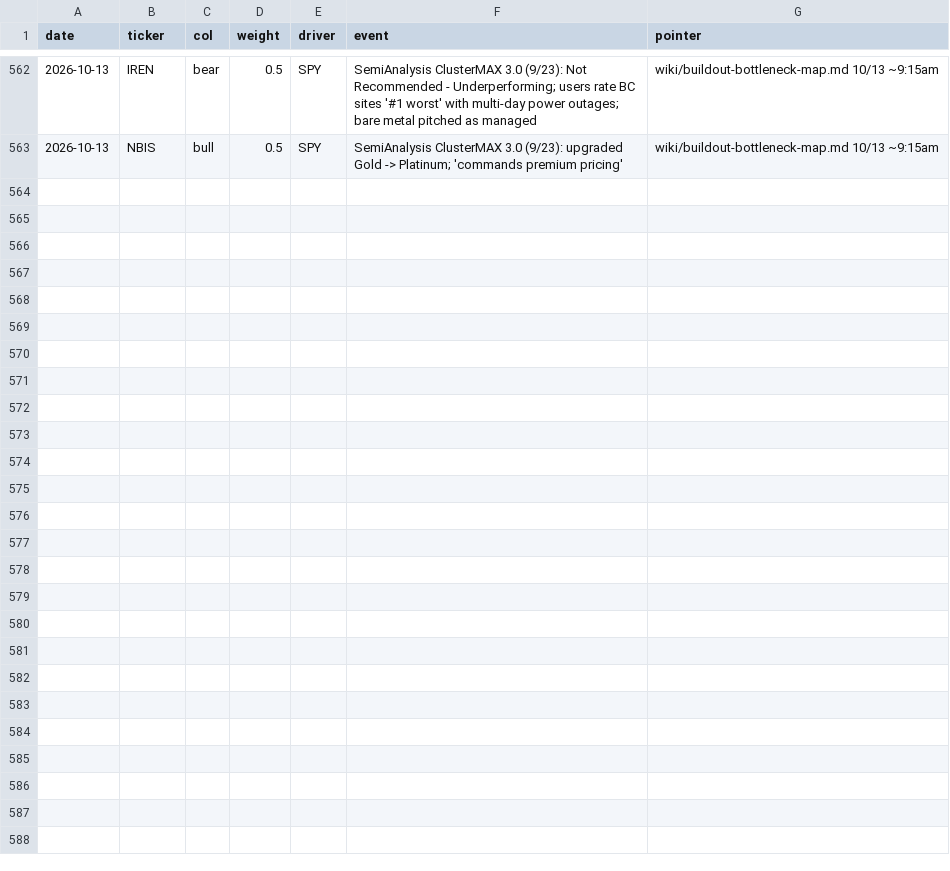
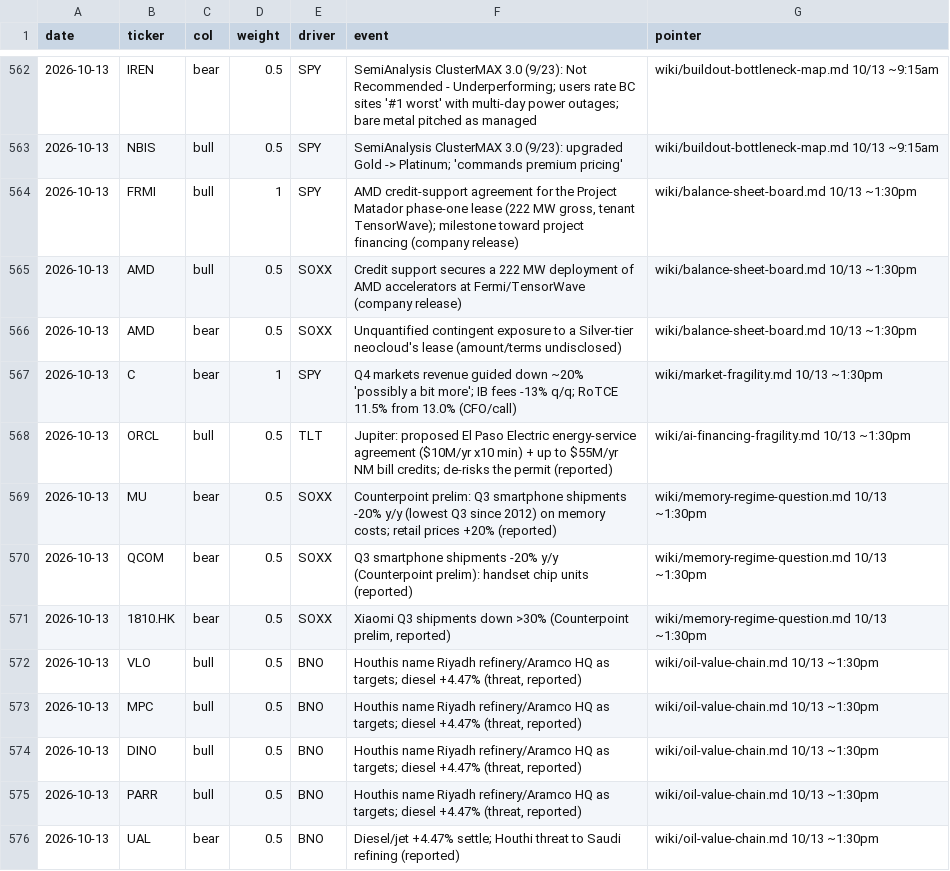
Before and after one commit to smsyt4sjvc-crypto/Wiki-Brain, a CSV file: data/money/marks.csv, drawn as a sheet; only a part is shown, gaps mark what is left out.

```diff
--- a/data/money/marks.csv
+++ b/data/money/marks.csv
@@ -563 +563,14 @@ date,ticker,col,weight,driver,event,pointer
 2026-10-13,NBIS,bull,0.5,SPY,"SemiAnalysis ClusterMAX 3.0 (9/23): upgraded Gold -> Platinum; 'commands premium pricing'",wiki/buildout-bottleneck-map.md 10/13 ~9:15am
+2026-10-13,FRMI,bull,1,SPY,"AMD credit-support agreement for the Project Matador phase-one lease (222 MW gross, tenant TensorWave); milestone toward project financing (company release)",wiki/balance-sheet-board.md 10/13 ~1:30pm
+2026-10-13,AMD,bull,0.5,SOXX,"Credit support secures a 222 MW deployment of AMD accelerators at Fermi/TensorWave (company release)",wiki/balance-sheet-board.md 10/13 ~1:30pm
+2026-10-13,AMD,bear,0.5,SOXX,"Unquantified contingent exposure to a Silver-tier neocloud's lease (amount/terms undisclosed)",wiki/balance-sheet-board.md 10/13 ~1:30pm
+2026-10-13,C,bear,1,SPY,"Q4 markets revenue guided down ~20% 'possibly a bit more'; IB fees -13% q/q; RoTCE 11.5% from 13.0% (CFO/call)",wiki/market-fragility.md 10/13 ~1:30pm
+2026-10-13,ORCL,bull,0.5,TLT,"Jupiter: proposed El Paso Electric energy-service agreement ($10M/yr x10 min) + up to $55M/yr NM bill credits; de-risks the permit (reported)",wiki/ai-financing-fragility.md 10/13 ~1:30pm
+2026-10-13,MU,bear,0.5,SOXX,"Counterpoint prelim: Q3 smartphone shipments -20% y/y (lowest Q3 since 2012) on memory costs; retail prices +20% (reported)",wiki/memory-regime-question.md 10/13 ~1:30pm
+2026-10-13,QCOM,bear,0.5,SOXX,"Q3 smartphone shipments -20% y/y (Counterpoint prelim): handset chip units (reported)",wiki/memory-regime-question.md 10/13 ~1:30pm
+2026-10-13,1810.HK,bear,0.5,SOXX,"Xiaomi Q3 shipments down >30% (Counterpoint prelim, reported)",wiki/memory-regime-question.md 10/13 ~1:30pm
+2026-10-13,VLO,bull,0.5,BNO,"Houthis name Riyadh refinery/Aramco HQ as targets; diesel +4.47% (threat, reported)",wiki/oil-value-chain.md 10/13 ~1:30pm
+2026-10-13,MPC,bull,0.5,BNO,"Houthis name Riyadh refinery/Aramco HQ as targets; diesel +4.47% (threat, reported)",wiki/oil-value-chain.md 10/13 ~1:30pm
+2026-10-13,DINO,bull,0.5,BNO,"Houthis name Riyadh refinery/Aramco HQ as targets; diesel +4.47% (threat, reported)",wiki/oil-value-chain.md 10/13 ~1:30pm
+2026-10-13,PARR,bull,0.5,BNO,"Houthis name Riyadh refinery/Aramco HQ as targets; diesel +4.47% (threat, reported)",wiki/oil-value-chain.md 10/13 ~1:30pm
+2026-10-13,UAL,bear,0.5,BNO,"Diesel/jet +4.47% settle; Houthi threat to Saudi refining (reported)",wiki/oil-value-chain.md 10/13 ~1:30pm
```
Also changed, not shown: 51 other files.
